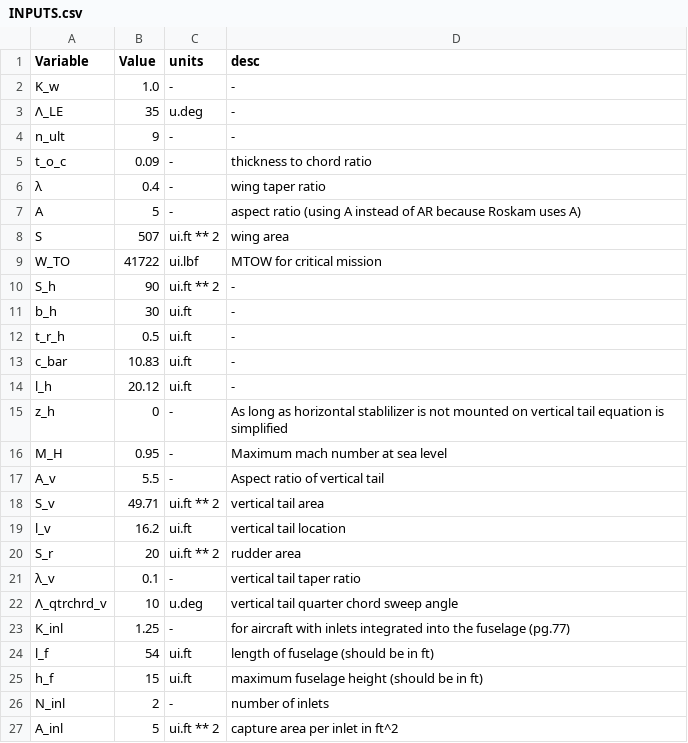
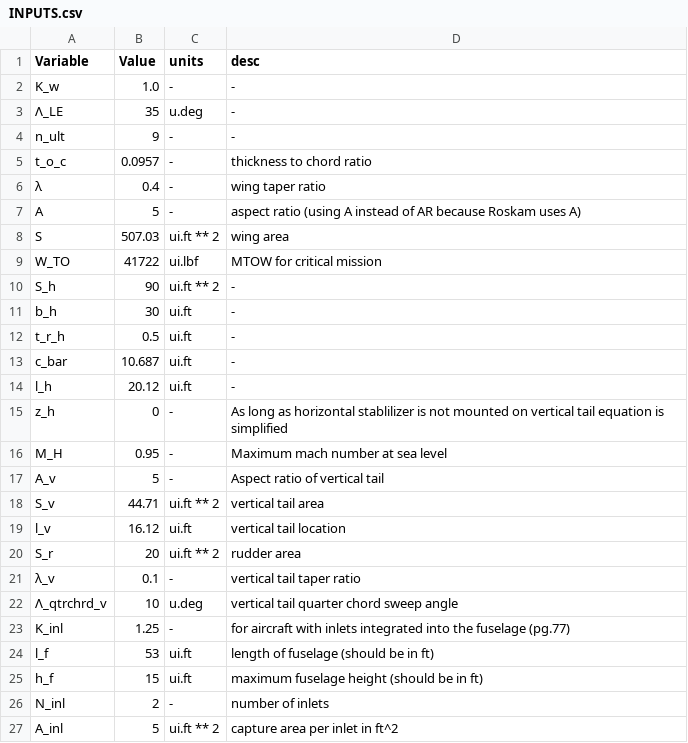
Before and after one commit to patel146/WeightAndBalance, a CSV file: INPUTS.csv, drawn as a sheet; only a part is shown; the diff covers the shown part only.

```diff
--- a/INPUTS.csv
+++ b/INPUTS.csv
@@ -4,6 +4,6 @@ K_w,1.0,-,-
 n_ult,9,-,-
-t_o_c,0.09,-,thickness to chord ratio
+t_o_c,0.0957,-,thickness to chord ratio
 λ,0.4,-,wing taper ratio
 A,5,-,aspect ratio (using A instead of AR because Roskam uses A)
-S,507,ui.ft ** 2,wing area
+S,507.03,ui.ft ** 2,wing area
 W_TO,41722,ui.lbf,MTOW for critical mission
@@ -12,3 +12,3 @@ b_h,30,ui.ft,-
 t_r_h,0.5,ui.ft,-
-c_bar,10.83,ui.ft,-
+c_bar,10.687,ui.ft,-
 l_h,20.12,ui.ft,-
@@ -16,5 +16,5 @@ z_h,0,-,As long as horizontal stablilizer is not mounted on vertical tail equati
 M_H,0.95,-,Maximum mach number at sea level
-A_v,5.5,-,Aspect ratio of vertical tail
-S_v,49.71,ui.ft ** 2,vertical tail area
-l_v,16.2,ui.ft,vertical tail location
+A_v,5,-,Aspect ratio of vertical tail
+S_v,44.71,ui.ft ** 2,vertical tail area
+l_v,16.12,ui.ft,vertical tail location
 S_r,20,ui.ft ** 2,rudder area
@@ -23,3 +23,3 @@ S_r,20,ui.ft ** 2,rudder area
 K_inl,1.25,-,for aircraft with inlets integrated into the fuselage (pg.77)
-l_f,54,ui.ft,length of fuselage (should be in ft)
+l_f,53,ui.ft,length of fuselage (should be in ft)
 h_f,15,ui.ft,maximum fuselage height (should be in ft)
```
Also changed, not shown: 3 edited cells elsewhere in this file, 9 other files.
